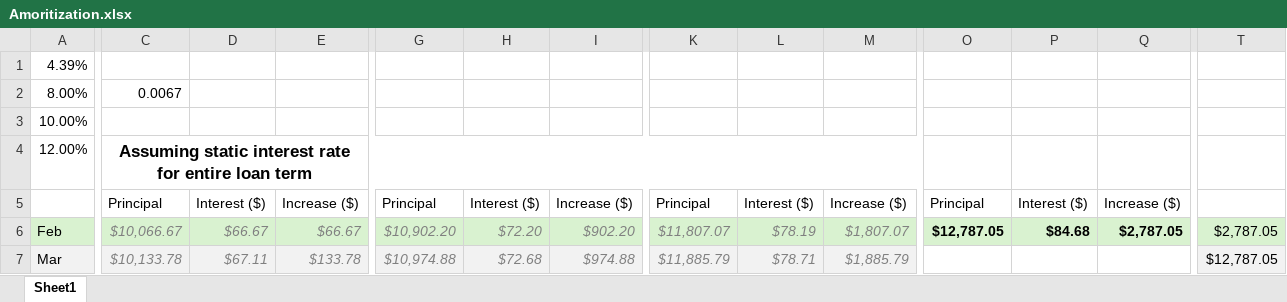
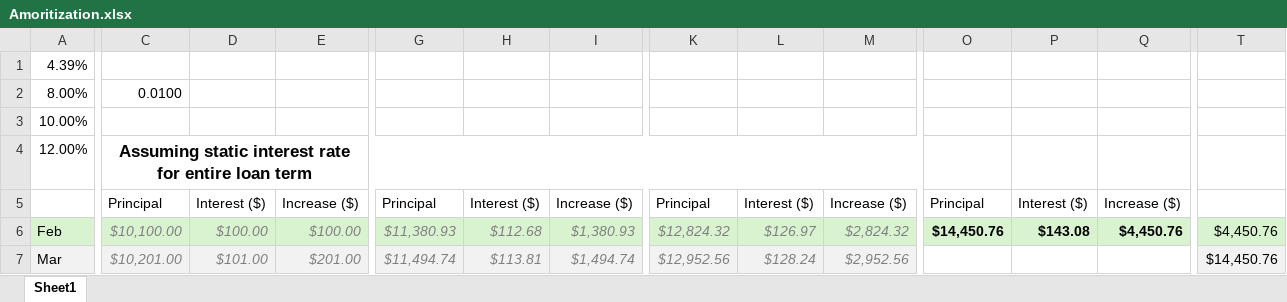
Before and after one commit to nsPubRepo/Development, an Excel workbook: Amoritization.xlsx, sheet Sheet1, drawn as a sheet; only a part is shown, gaps mark what is left out; values as stored, in another font and other column widths than the file's, no borders; the diff covers the shown part only; the diff names each change by its address in the sheet, - before the commit and + after, or states it on an @@ line.

```diff
--- a/Amoritization.xlsx (sheet Sheet1)
+++ b/Amoritization.xlsx (sheet Sheet1)
-C2: 0.0067
+C2: 0.0100
-C6: $10,066.67
+C6: $10,100.00
-D6: $66.67
+D6: $100.00
-E6: $66.67
+E6: $100.00
-G6: $10,902.20
+G6: $11,380.93
-H6: $72.20
+H6: $112.68
-I6: $902.20
+I6: $1,380.93
-K6: $11,807.07
+K6: $12,824.32
-L6: $78.19
+L6: $126.97
-M6: $1,807.07
+M6: $2,824.32
-O6: $12,787.05
+O6: $14,450.76
-P6: $84.68
+P6: $143.08
-Q6: $2,787.05
+Q6: $4,450.76
-T6: $2,787.05
+T6: $4,450.76
-C7: $10,133.78
+C7: $10,201.00
-D7: $67.11
+D7: $101.00
-E7: $133.78
+E7: $201.00
-G7: $10,974.88
+G7: $11,494.74
-H7: $72.68
+H7: $113.81
-I7: $974.88
+I7: $1,494.74
-K7: $11,885.79
+K7: $12,952.56
-L7: $78.71
+L7: $128.24
-M7: $1,885.79
+M7: $2,952.56
-T7: $12,787.05
+T7: $14,450.76
```
Also changed, not shown: 92 edited cells and cell formats elsewhere in this sheet, PTO_Tracking.xlsx, Salaray_Breakdown_Analysis_02.xlsx, 3 other files.
